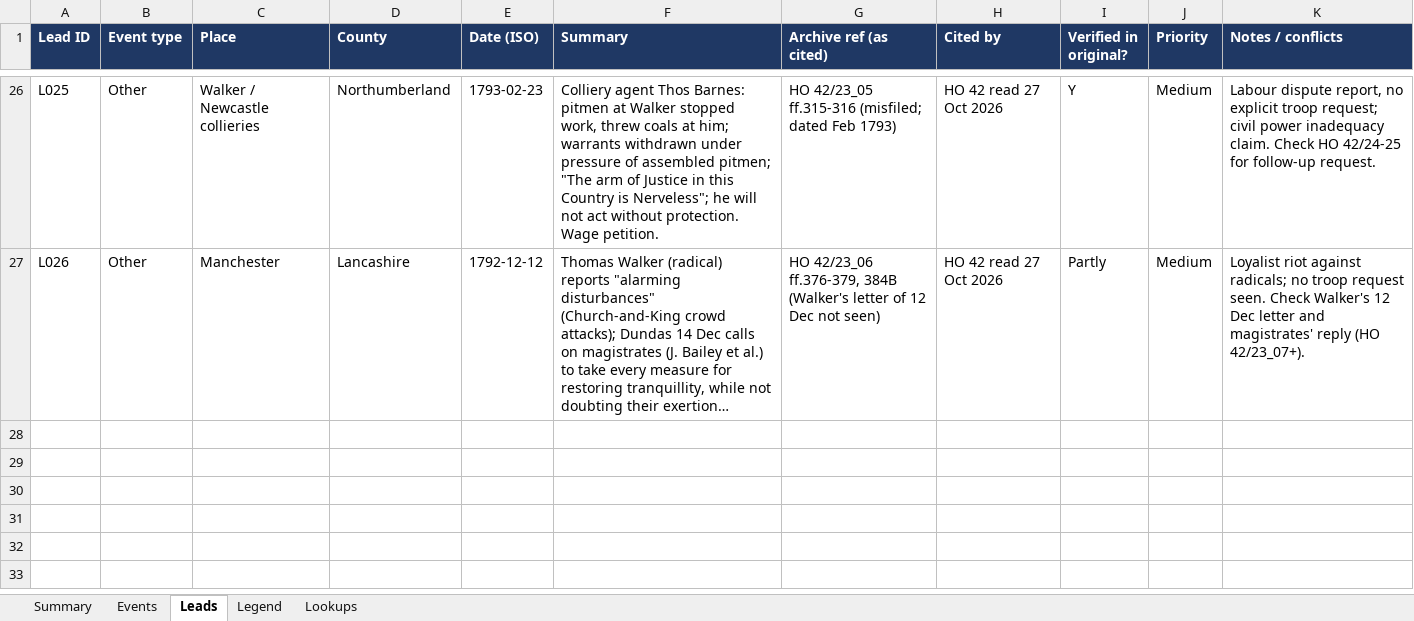
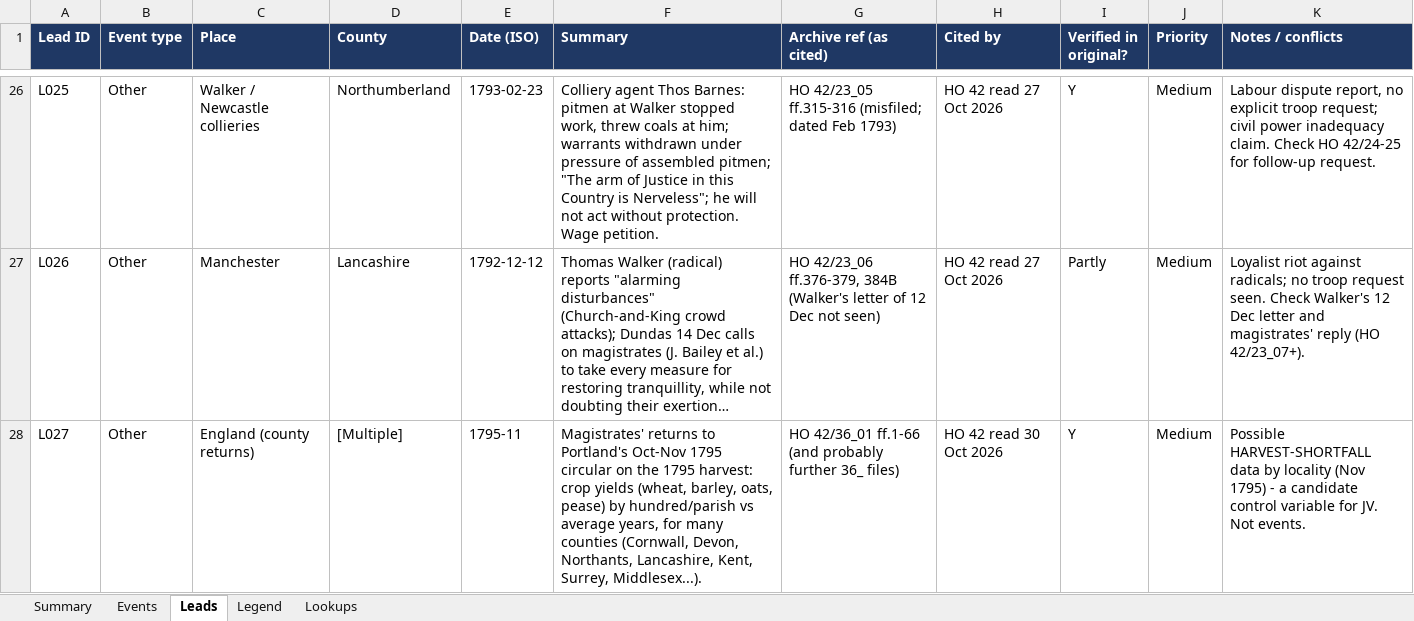
Before and after one commit to cbrinkmanschwartz/Zurich, an Excel workbook: HO42_extraction_log.xlsx, sheet Leads, drawn as a sheet; only a part is shown, gaps mark what is left out; long unchanged cells end in …; values as stored, in another font and other column widths than the file's, no borders; charts and pictures not drawn; the diff names each change by its address in the sheet, - before the commit and + after, or states it on an @@ line.

```diff
--- a/HO42_extraction_log.xlsx (sheet Leads)
+++ b/HO42_extraction_log.xlsx (sheet Leads)
+row 28: L027 | Other | England (county returns) | [Multiple] | 1795-11 | Magistrates' returns to Portland's Oct-Nov 1795 circular on the 1795 harvest: crop yields (wheat, barley, oats, pease) by hundred/parish vs average years, for many counties (Cornwall, Devon, Northants, Lancashire, Kent, Surrey, Middlesex...). | HO 42/36_01 ff.1-66 (and probably further 36_ files) | HO 42 read 30 Oct 2026 | Y | Medium | Possible HARVEST-SHORTFALL data by locality (Nov 1795) - a candidate control variable for JV. Not events.
```
Also changed, not shown: sheet Events, sheet Summary, sheet Legend.
